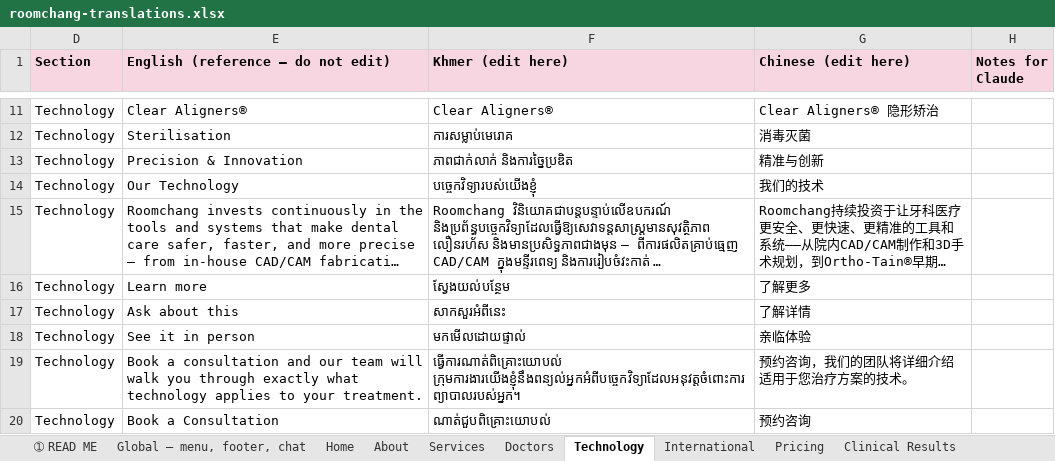
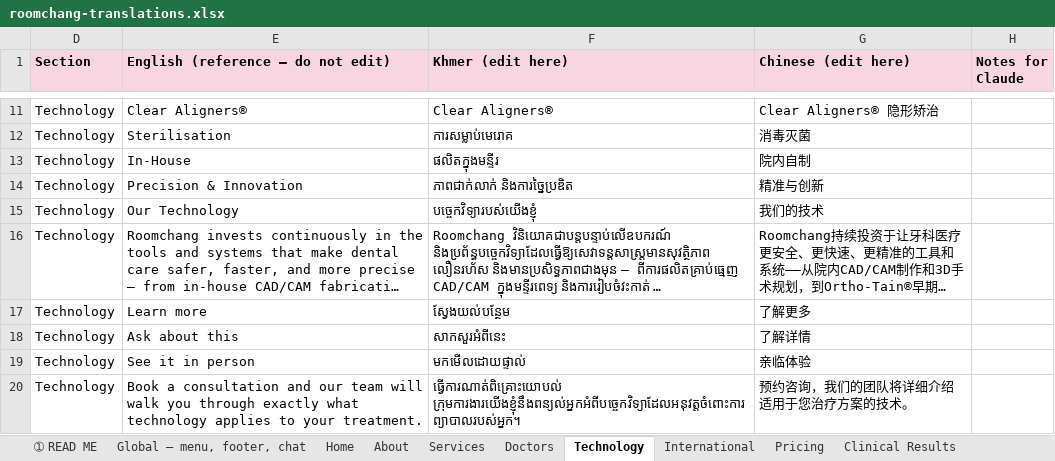
Before and after one commit to krinklechips/roomchang, an Excel workbook: docs/translations/roomchang-translations.xlsx, sheet Technology, drawn as a sheet; only a part is shown, gaps mark what is left out; the shorter side is filled out with more unchanged rows; long unchanged cells end in …; values as stored, in another font and other column widths than the file's, no borders; the diff names each change by its address in the sheet, - before the commit and + after, or states it on an @@ line.

```diff
--- a/docs/translations/roomchang-translations.xlsx (sheet Technology)
+++ b/docs/translations/roomchang-translations.xlsx (sheet Technology)
+row 13: Technology | In-House | ផលិតក្នុងមន្ទីរ | 院内自制
```
Also changed, not shown: sheet Doctors, sheet About, sheet Blog & FAQ, sheet Pricing, sheet Careers, sheet International, 3 more sheets, hidden cells, 1 other file.
